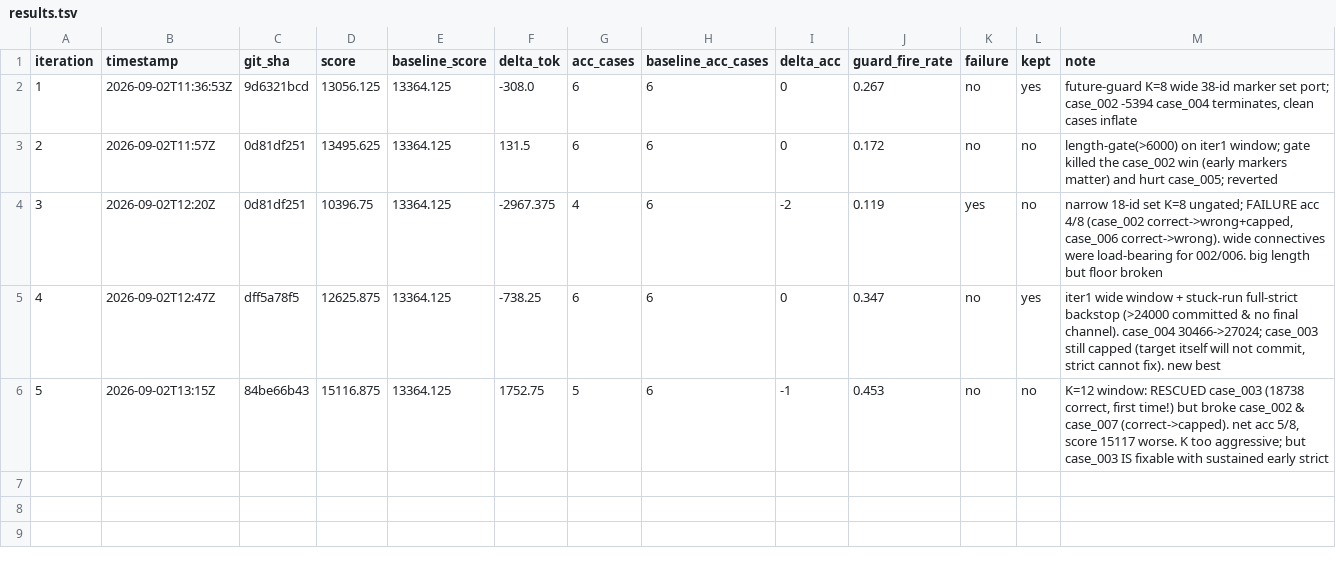
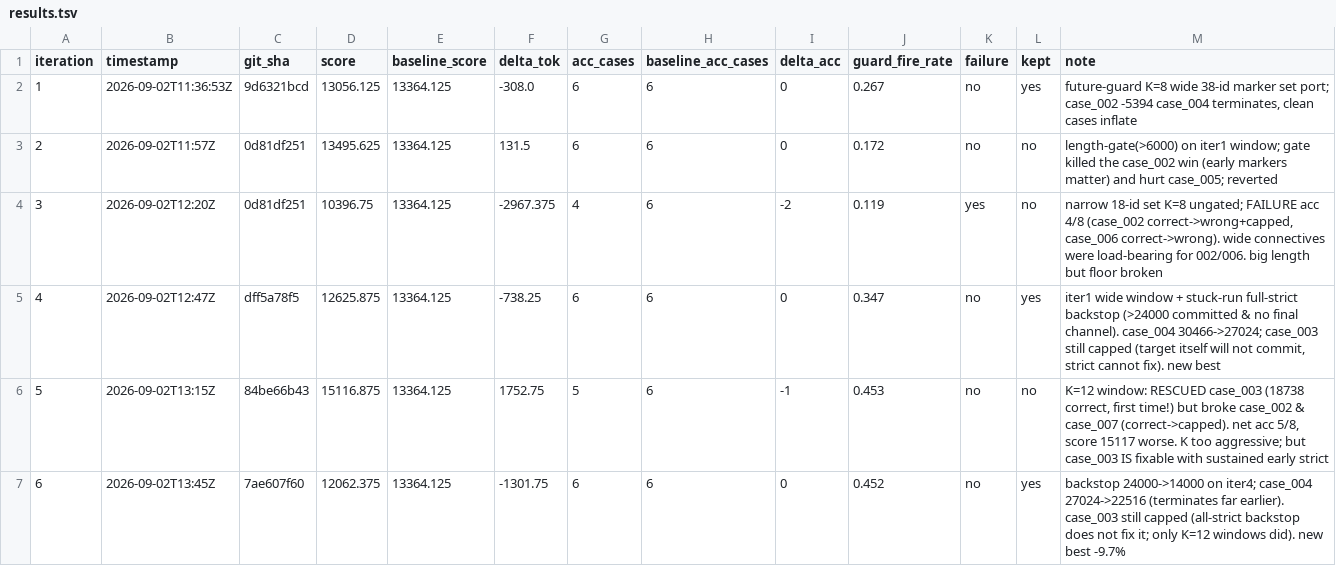
Before and after one commit to chiatzenw-cur/lossy-token-eff, a TSV file: autoresearch/results.tsv, drawn as a sheet; the diff names each change by its address in the sheet, - before the commit and + after, or states it on an @@ line.

```diff
--- a/autoresearch/results.tsv
+++ b/autoresearch/results.tsv
+row 7: 6 | 2026-09-02T13:45Z | 7ae607f60 | 12062.375 | 13364.125 | -1301.75 | 6 | 6 | 0 | 0.452 | no | yes | backstop 24000->14000 on iter4; case_004 27024->22516 (terminates far earlier). case_003 still capped (all-strict backstop does not fix it; only K=12 windows did). new best -9.7%
```
Also changed, not shown: 1 other file.
